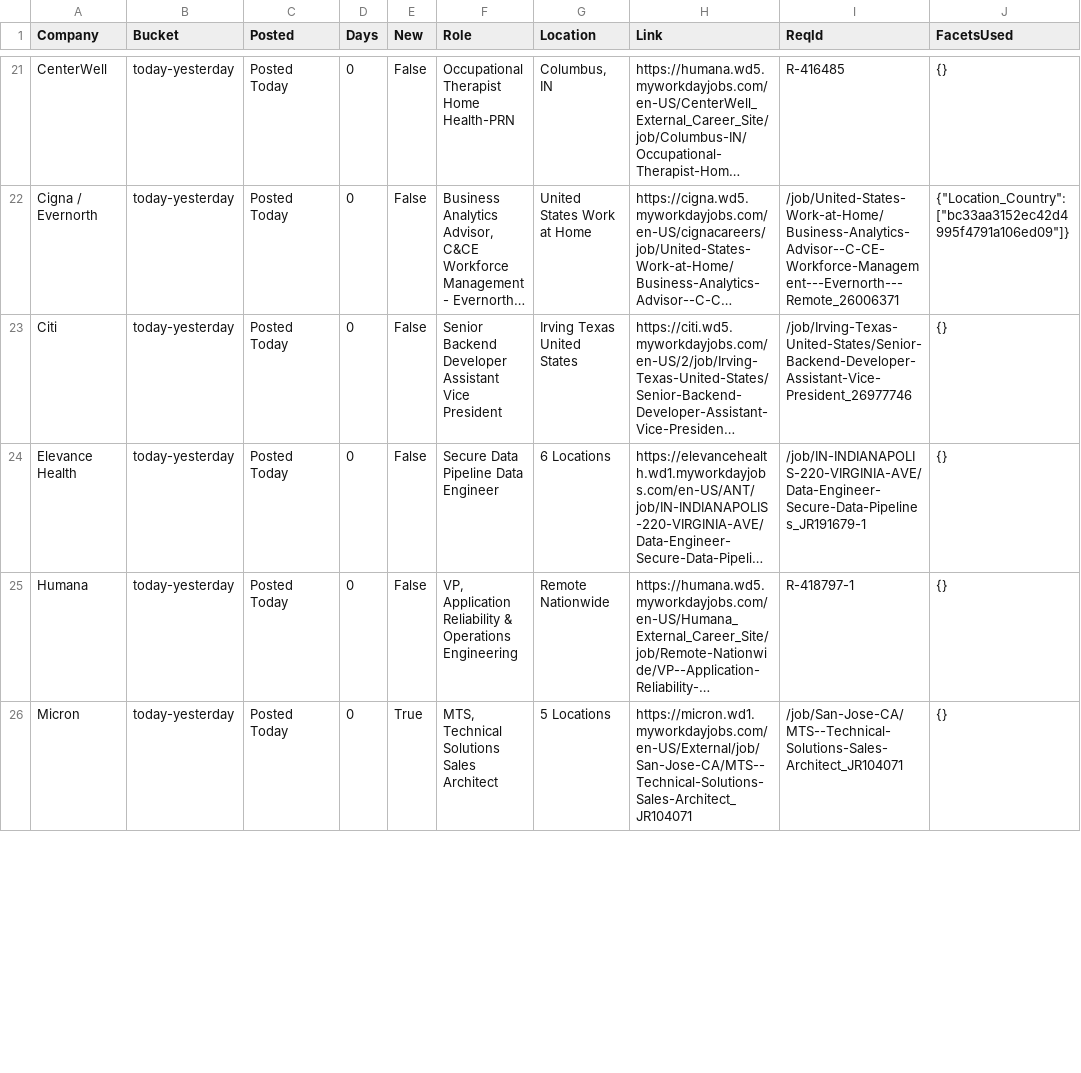
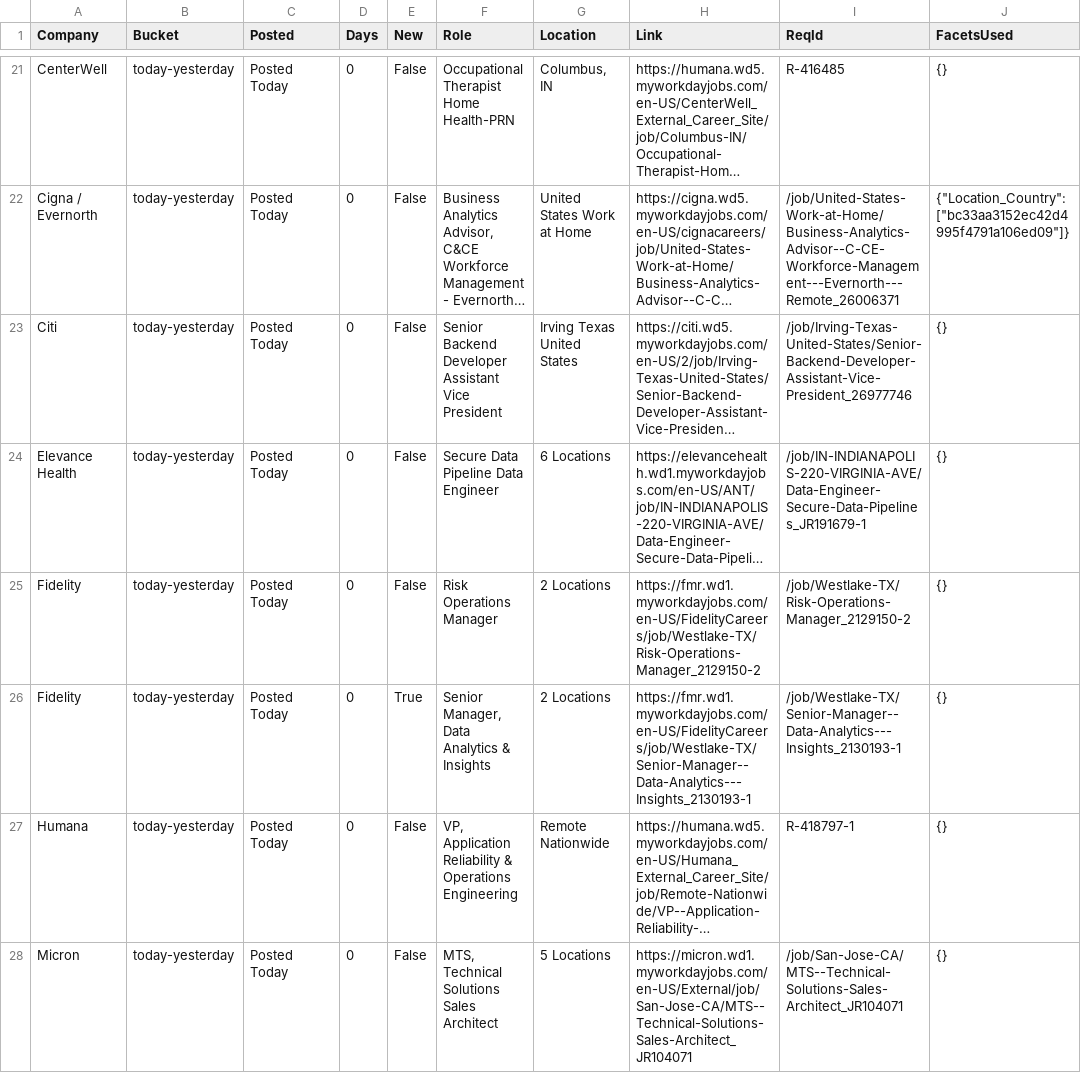
Before and after one commit to tusharpanthri/job-scraper, a CSV file: data/priority.csv, drawn as a sheet; only a part is shown, gaps mark what is left out; long unchanged cells end in …; addresses are those after the commit; the diff covers the shown part only; the diff names each change by its address in the sheet, - before the commit and + after, or states it on an @@ line.

```diff
--- a/data/priority.csv
+++ b/data/priority.csv
+row 25: Fidelity | today-yesterday | Posted Today | 0 | False | Risk Operations Manager | 2 Locations | https://fmr.wd1.myworkdayjobs.com/en-US/FidelityCareers/job/Westlake-TX/Risk-Operations-Manager_2129150-2 | /job/Westlake-TX/Risk-Operations-Manager_2129150-2 | {}
+row 26: Fidelity | today-yesterday | Posted Today | 0 | True | Senior Manager, Data Analytics & Insights | 2 Locations | https://fmr.wd1.myworkdayjobs.com/en-US/FidelityCareers/job/Westlake-TX/Senior-Manager--Data-Analytics---Insights_2130193-1 | /job/Westlake-TX/Senior-Manager--Data-Analytics---Insights_2130193-1 | {}
-E28 (New): True
+E28 (New): False
```
Also changed, not shown: 6 added rows, 11 removed rows and 3 edited cells elsewhere in this file, 4 other files.
